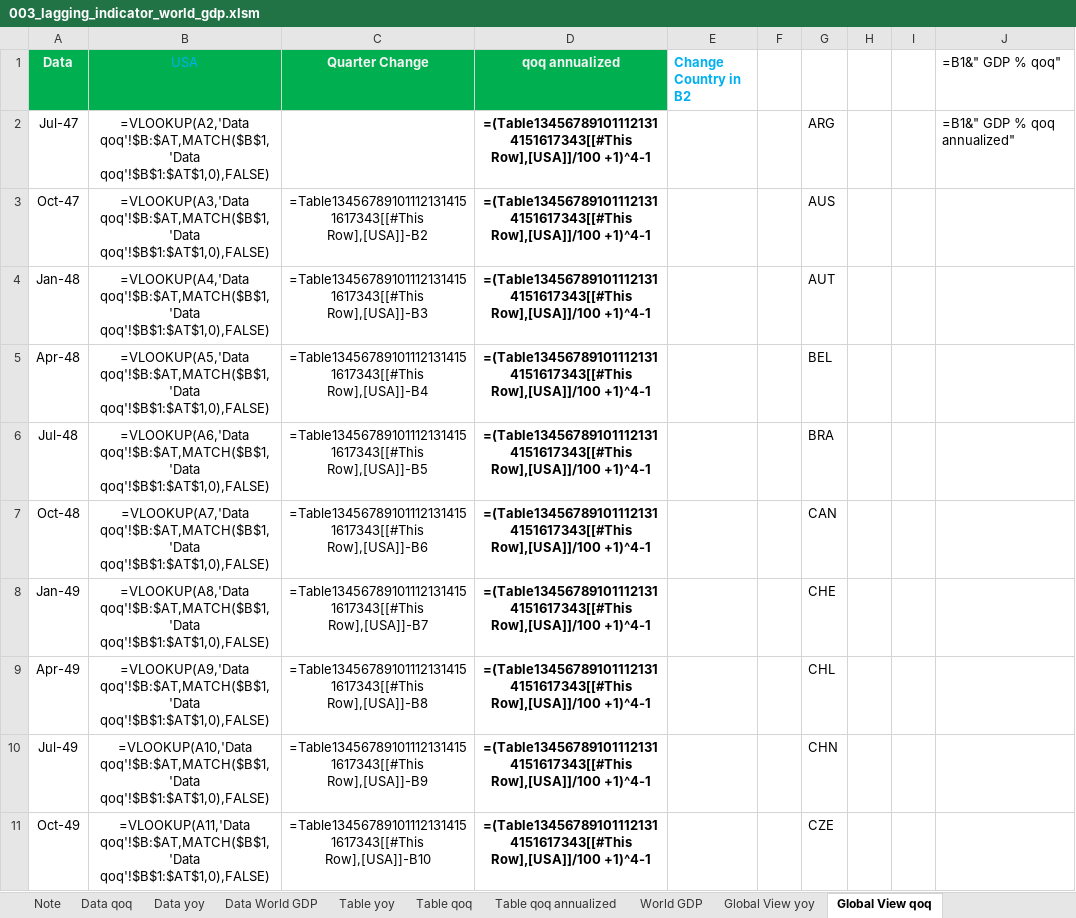
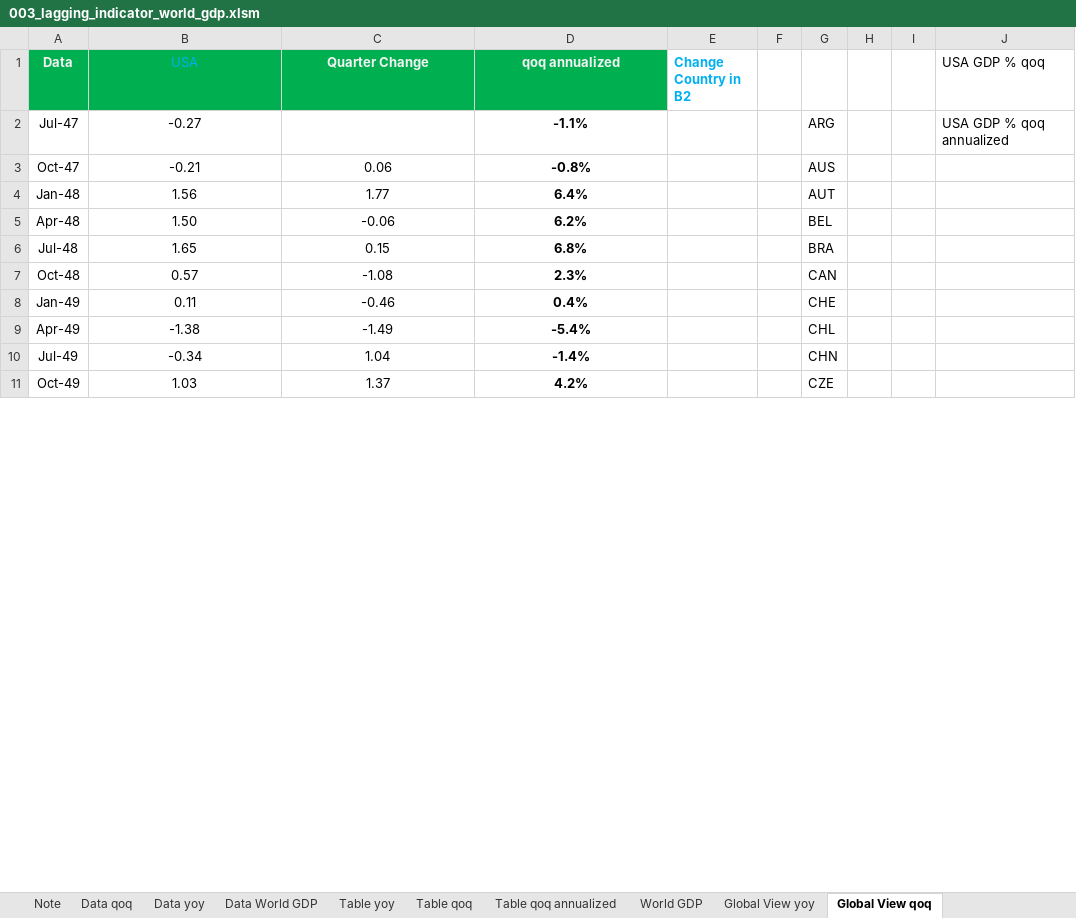
Before and after one commit to markjm5/portfoliomanagement, an Excel workbook: trading_excel_files/01_lagging_coincident_indicators/003_lagging_indicator_world_gdp.xlsm, sheet Global View qoq, drawn as a sheet; only a part is shown; values as stored, in another font and other column widths than the file's, no borders; formulas without a stored value are shown as written; charts and pictures and conditional formats and table styles not drawn; the diff covers the shown part only; the diff names each change by its address in the sheet, - before the commit and + after, or states it on an @@ line.

```diff
--- a/trading_excel_files/01_lagging_coincident_indicators/003_lagging_indicator_world_gdp.xlsm (sheet Global View qoq)
+++ b/trading_excel_files/01_lagging_coincident_indicators/003_lagging_indicator_world_gdp.xlsm (sheet Global View qoq)
-J1: =B1&" GDP % qoq"
+J1: USA GDP % qoq
-B2 (USA): =VLOOKUP(A2,'Data qoq'!$B:$AT,MATCH($B$1,'Data qoq'!$B$1:$AT$1,0),FALSE)
+B2 (USA): -0.27
-D2 (qoq annualized): =(Table134567891011121314151617343[[#This Row],[USA]]/100 +1)^4-1
+D2 (qoq annualized): -1.1%
-J2 (USA GDP % qoq): =B1&" GDP % qoq annualized"
+J2 (USA GDP % qoq): USA GDP % qoq annualized
-B3 (USA): =VLOOKUP(A3,'Data qoq'!$B:$AT,MATCH($B$1,'Data qoq'!$B$1:$AT$1,0),FALSE)
+B3 (USA): -0.21
-C3 (Quarter Change): =Table134567891011121314151617343[[#This Row],[USA]]-B2
+C3 (Quarter Change): 0.06
-D3 (qoq annualized): =(Table134567891011121314151617343[[#This Row],[USA]]/100 +1)^4-1
+D3 (qoq annualized): -0.8%
-B4 (USA): =VLOOKUP(A4,'Data qoq'!$B:$AT,MATCH($B$1,'Data qoq'!$B$1:$AT$1,0),FALSE)
+B4 (USA): 1.56
-C4 (Quarter Change): =Table134567891011121314151617343[[#This Row],[USA]]-B3
+C4 (Quarter Change): 1.77
-D4 (qoq annualized): =(Table134567891011121314151617343[[#This Row],[USA]]/100 +1)^4-1
+D4 (qoq annualized): 6.4%
-B5 (USA): =VLOOKUP(A5,'Data qoq'!$B:$AT,MATCH($B$1,'Data qoq'!$B$1:$AT$1,0),FALSE)
+B5 (USA): 1.50
-C5 (Quarter Change): =Table134567891011121314151617343[[#This Row],[USA]]-B4
+C5 (Quarter Change): -0.06
-D5 (qoq annualized): =(Table134567891011121314151617343[[#This Row],[USA]]/100 +1)^4-1
+D5 (qoq annualized): 6.2%
-B6 (USA): =VLOOKUP(A6,'Data qoq'!$B:$AT,MATCH($B$1,'Data qoq'!$B$1:$AT$1,0),FALSE)
+B6 (USA): 1.65
-C6 (Quarter Change): =Table134567891011121314151617343[[#This Row],[USA]]-B5
+C6 (Quarter Change): 0.15
-D6 (qoq annualized): =(Table134567891011121314151617343[[#This Row],[USA]]/100 +1)^4-1
+D6 (qoq annualized): 6.8%
-B7 (USA): =VLOOKUP(A7,'Data qoq'!$B:$AT,MATCH($B$1,'Data qoq'!$B$1:$AT$1,0),FALSE)
+B7 (USA): 0.57
-C7 (Quarter Change): =Table134567891011121314151617343[[#This Row],[USA]]-B6
+C7 (Quarter Change): -1.08
-D7 (qoq annualized): =(Table134567891011121314151617343[[#This Row],[USA]]/100 +1)^4-1
+D7 (qoq annualized): 2.3%
-B8 (USA): =VLOOKUP(A8,'Data qoq'!$B:$AT,MATCH($B$1,'Data qoq'!$B$1:$AT$1,0),FALSE)
+B8 (USA): 0.11
-C8 (Quarter Change): =Table134567891011121314151617343[[#This Row],[USA]]-B7
+C8 (Quarter Change): -0.46
-D8 (qoq annualized): =(Table134567891011121314151617343[[#This Row],[USA]]/100 +1)^4-1
+D8 (qoq annualized): 0.4%
-B9 (USA): =VLOOKUP(A9,'Data qoq'!$B:$AT,MATCH($B$1,'Data qoq'!$B$1:$AT$1,0),FALSE)
+B9 (USA): -1.38
-C9 (Quarter Change): =Table134567891011121314151617343[[#This Row],[USA]]-B8
+C9 (Quarter Change): -1.49
-D9 (qoq annualized): =(Table134567891011121314151617343[[#This Row],[USA]]/100 +1)^4-1
+D9 (qoq annualized): -5.4%
-B10 (USA): =VLOOKUP(A10,'Data qoq'!$B:$AT,MATCH($B$1,'Data qoq'!$B$1:$AT$1,0),FALSE)
+B10 (USA): -0.34
-C10 (Quarter Change): =Table134567891011121314151617343[[#This Row],[USA]]-B9
+C10 (Quarter Change): 1.04
-D10 (qoq annualized): =(Table134567891011121314151617343[[#This Row],[USA]]/100 +1)^4-1
+D10 (qoq annualized): -1.4%
-B11 (USA): =VLOOKUP(A11,'Data qoq'!$B:$AT,MATCH($B$1,'Data qoq'!$B$1:$AT$1,0),FALSE)
+B11 (USA): 1.03
-C11 (Quarter Change): =Table134567891011121314151617343[[#This Row],[USA]]-B10
+C11 (Quarter Change): 1.37
-D11 (qoq annualized): =(Table134567891011121314151617343[[#This Row],[USA]]/100 +1)^4-1
+D11 (qoq annualized): 4.2%
```
Also changed, not shown: 876 edited cells elsewhere in this sheet, sheet Table yoy, sheet Table qoq, sheet Table qoq annualized, sheet Global View yoy, sheet Data yoy, sheet World GDP, 2 more sheets, hidden cells, charts or pictures, trading_excel_files/01_lagging_coincident_indicators/007_lagging_indicator_us_inflation.xlsm, trading_excel_files/02_Interest_Rates_FX/012_Central_Banks.xlsm, 22 other files.
